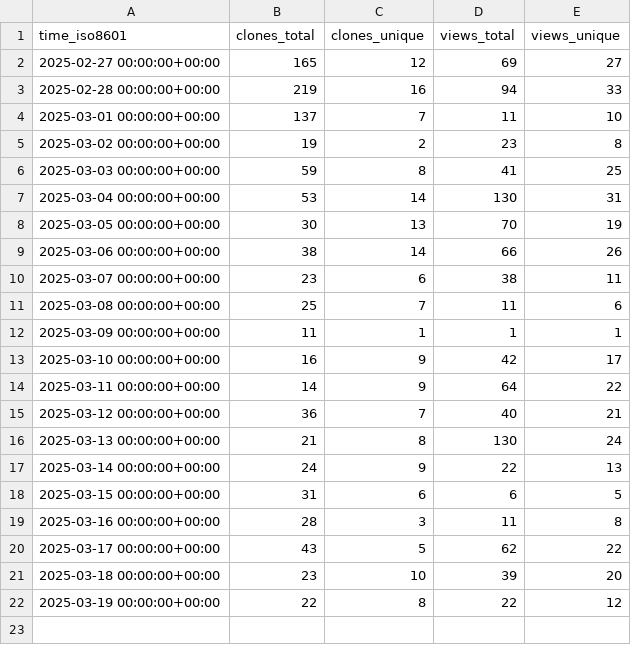
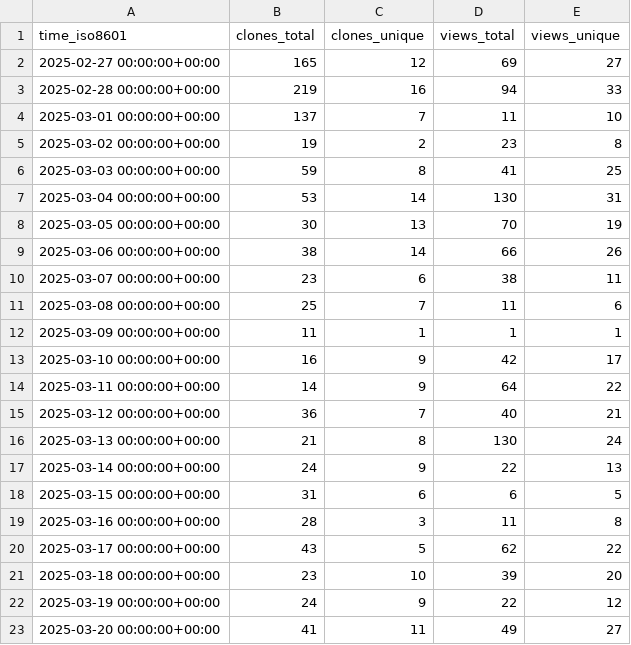
Before and after one commit to njjetha/github-traffic, a CSV file: quic/fastrpc/ghrs-data/views_clones_aggregate.csv, drawn as a sheet.

```diff
--- a/quic/fastrpc/ghrs-data/views_clones_aggregate.csv
+++ b/quic/fastrpc/ghrs-data/views_clones_aggregate.csv
@@ -21,2 +21,3 @@ time_iso8601,clones_total,clones_unique,views_total,views_unique
 2025-03-18 00:00:00+00:00,23,10,39,20
-2025-03-19 00:00:00+00:00,22,8,22,12
+2025-03-19 00:00:00+00:00,24,9,22,12
+2025-03-20 00:00:00+00:00,41,11,49,27
```
Also changed, not shown: 1 other file.
